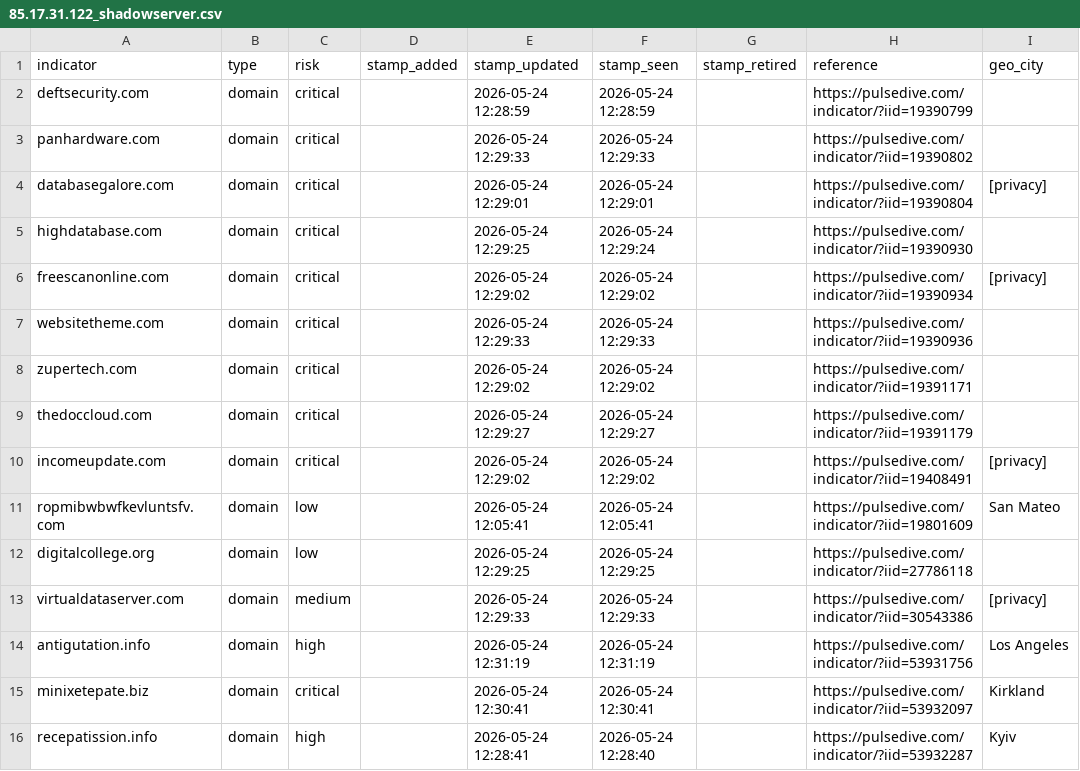
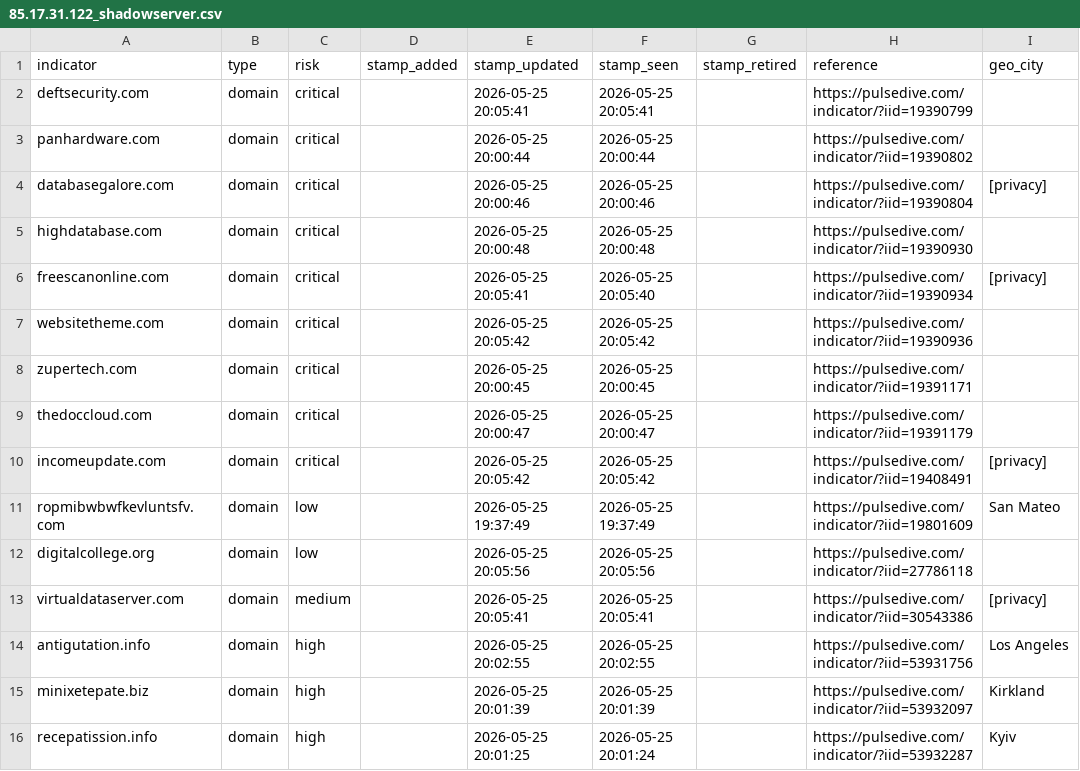
Before and after one commit to idunno101/Hosts_That_idunno, a CSV file: fetch-api-data-action/85.17.31.122_shadowserver.csv, drawn as a sheet; only a part is shown; the diff names each change by its address in the sheet, - before the commit and + after, or states it on an @@ line.

```diff
--- a/fetch-api-data-action/85.17.31.122_shadowserver.csv
+++ b/fetch-api-data-action/85.17.31.122_shadowserver.csv
-E2 (stamp_updated): 2026-05-24 12:28:59
+E2 (stamp_updated): 2026-05-25 20:05:41
-F2 (stamp_seen): 2026-05-24 12:28:59
+F2 (stamp_seen): 2026-05-25 20:05:41
-E3 (stamp_updated): 2026-05-24 12:29:33
+E3 (stamp_updated): 2026-05-25 20:00:44
-F3 (stamp_seen): 2026-05-24 12:29:33
+F3 (stamp_seen): 2026-05-25 20:00:44
-E4 (stamp_updated): 2026-05-24 12:29:01
+E4 (stamp_updated): 2026-05-25 20:00:46
-F4 (stamp_seen): 2026-05-24 12:29:01
+F4 (stamp_seen): 2026-05-25 20:00:46
-E5 (stamp_updated): 2026-05-24 12:29:25
+E5 (stamp_updated): 2026-05-25 20:00:48
-F5 (stamp_seen): 2026-05-24 12:29:24
+F5 (stamp_seen): 2026-05-25 20:00:48
-E6 (stamp_updated): 2026-05-24 12:29:02
+E6 (stamp_updated): 2026-05-25 20:05:41
-F6 (stamp_seen): 2026-05-24 12:29:02
+F6 (stamp_seen): 2026-05-25 20:05:40
-E7 (stamp_updated): 2026-05-24 12:29:33
+E7 (stamp_updated): 2026-05-25 20:05:42
-F7 (stamp_seen): 2026-05-24 12:29:33
+F7 (stamp_seen): 2026-05-25 20:05:42
-E8 (stamp_updated): 2026-05-24 12:29:02
+E8 (stamp_updated): 2026-05-25 20:00:45
-F8 (stamp_seen): 2026-05-24 12:29:02
+F8 (stamp_seen): 2026-05-25 20:00:45
-E9 (stamp_updated): 2026-05-24 12:29:27
+E9 (stamp_updated): 2026-05-25 20:00:47
-F9 (stamp_seen): 2026-05-24 12:29:27
+F9 (stamp_seen): 2026-05-25 20:00:47
-E10 (stamp_updated): 2026-05-24 12:29:02
+E10 (stamp_updated): 2026-05-25 20:05:42
-F10 (stamp_seen): 2026-05-24 12:29:02
+F10 (stamp_seen): 2026-05-25 20:05:42
-E11 (stamp_updated): 2026-05-24 12:05:41
+E11 (stamp_updated): 2026-05-25 19:37:49
-F11 (stamp_seen): 2026-05-24 12:05:41
+F11 (stamp_seen): 2026-05-25 19:37:49
-E12 (stamp_updated): 2026-05-24 12:29:25
+E12 (stamp_updated): 2026-05-25 20:05:56
-F12 (stamp_seen): 2026-05-24 12:29:25
+F12 (stamp_seen): 2026-05-25 20:05:56
-E13 (stamp_updated): 2026-05-24 12:29:33
+E13 (stamp_updated): 2026-05-25 20:05:41
-F13 (stamp_seen): 2026-05-24 12:29:33
+F13 (stamp_seen): 2026-05-25 20:05:41
-E14 (stamp_updated): 2026-05-24 12:31:19
+E14 (stamp_updated): 2026-05-25 20:02:55
-F14 (stamp_seen): 2026-05-24 12:31:19
+F14 (stamp_seen): 2026-05-25 20:02:55
-C15 (risk): critical
+C15 (risk): high
-E15 (stamp_updated): 2026-05-24 12:30:41
+E15 (stamp_updated): 2026-05-25 20:01:39
-F15 (stamp_seen): 2026-05-24 12:30:41
+F15 (stamp_seen): 2026-05-25 20:01:39
-E16 (stamp_updated): 2026-05-24 12:28:41
+E16 (stamp_updated): 2026-05-25 20:01:25
-F16 (stamp_seen): 2026-05-24 12:28:40
+F16 (stamp_seen): 2026-05-25 20:01:24
```
